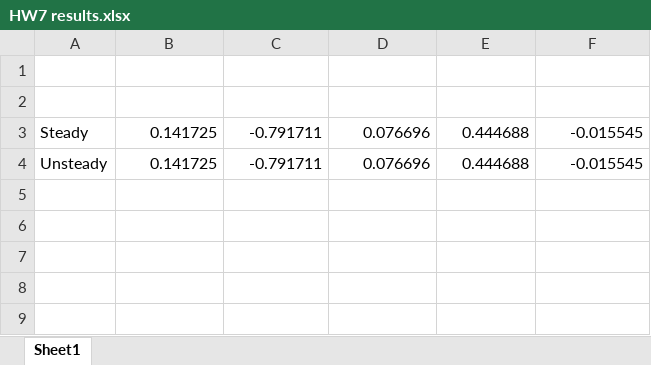
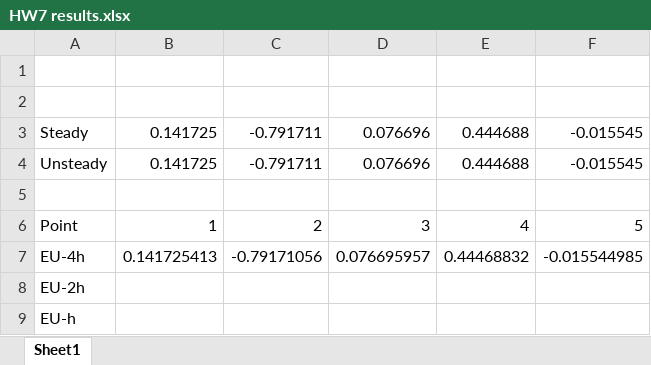
Before and after one commit to bfknisely/Numerical-Methods-Homework, an Excel workbook: src/HW7 results.xlsx, sheet Sheet1, drawn as a sheet; values as stored, in another font and other column widths than the file's, no borders; the diff names each change by its address in the sheet, - before the commit and + after, or states it on an @@ line.

```diff
--- a/src/HW7 results.xlsx (sheet Sheet1)
+++ b/src/HW7 results.xlsx (sheet Sheet1)
+row 5: (empty)
+row 6: Point | 1 | 2 | 3 | 4 | 5
+row 7: EU-4h | 0.141725413 | -0.79171056 | 0.076695957 | 0.44468832 | -0.015544985
+row 8: EU-2h
+row 9: EU-h
```
Also changed, not shown: 8 other files.
